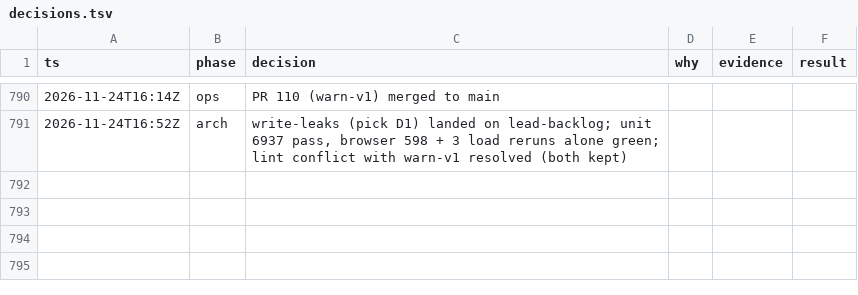
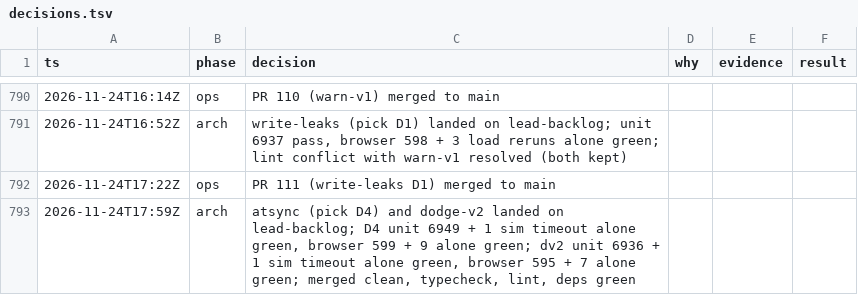
Before and after one commit to makoots-png/System-gaming-public, a TSV file: docs/agent-handoff/decisions.tsv, drawn as a sheet; only a part is shown, gaps mark what is left out.

```diff
--- a/docs/agent-handoff/decisions.tsv
+++ b/docs/agent-handoff/decisions.tsv
@@ -791 +791,3 @@ ts	phase	decision	why	evidence	result
 2026-11-24T16:52Z	arch	write-leaks (pick D1) landed on lead-backlog; unit 6937 pass, browser 598 + 3 load reruns alone green; lint conflict with warn-v1 resolved (both kept)
+2026-11-24T17:22Z	ops	PR 111 (write-leaks D1) merged to main
+2026-11-24T17:59Z	arch	atsync (pick D4) and dodge-v2 landed on lead-backlog; D4 unit 6949 + 1 sim timeout alone green, browser 599 + 9 alone green; dv2 unit 6936 + 1 sim timeout alone green, browser 595 + 7 alone green; merged clean, typecheck, lint, deps green
```
Also changed, not shown: 42 other files.
